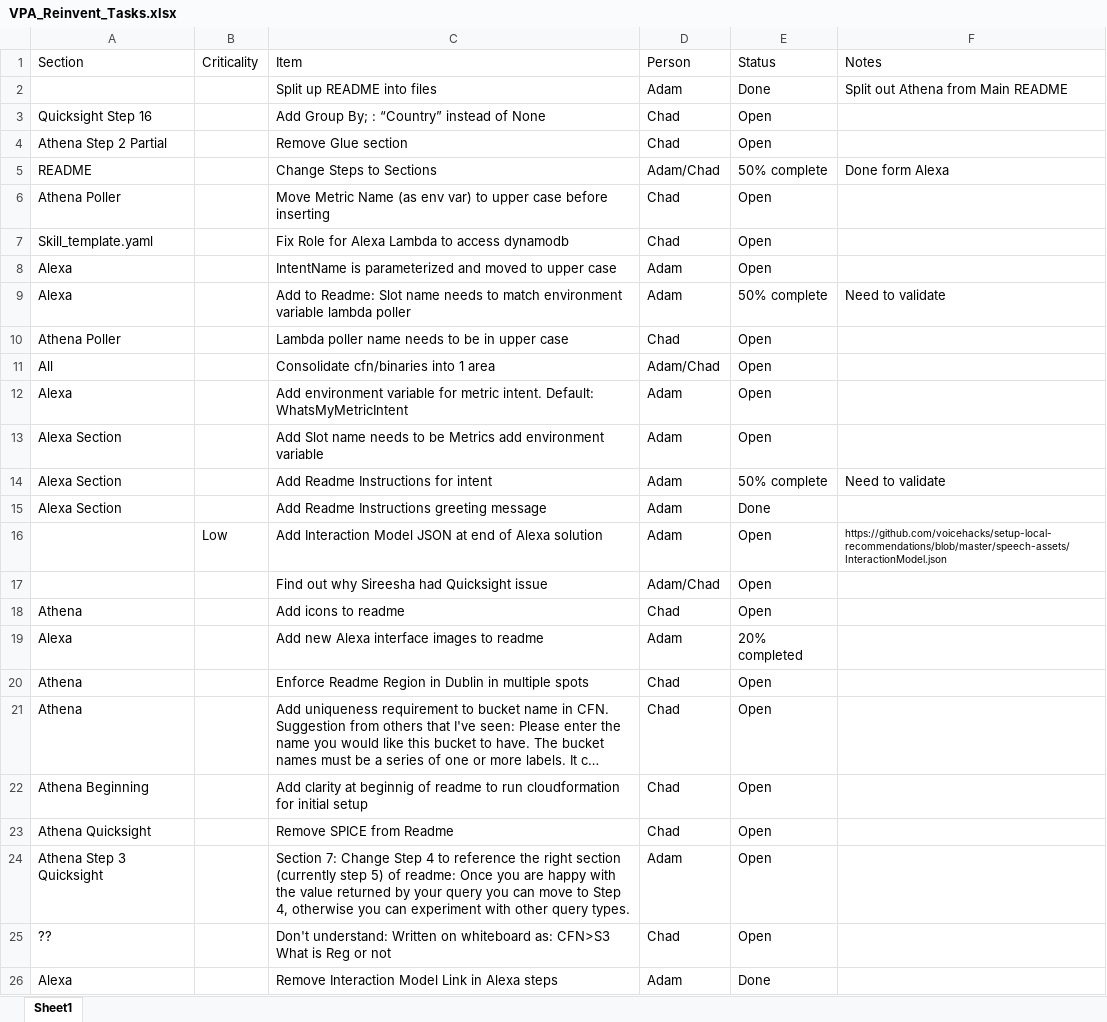
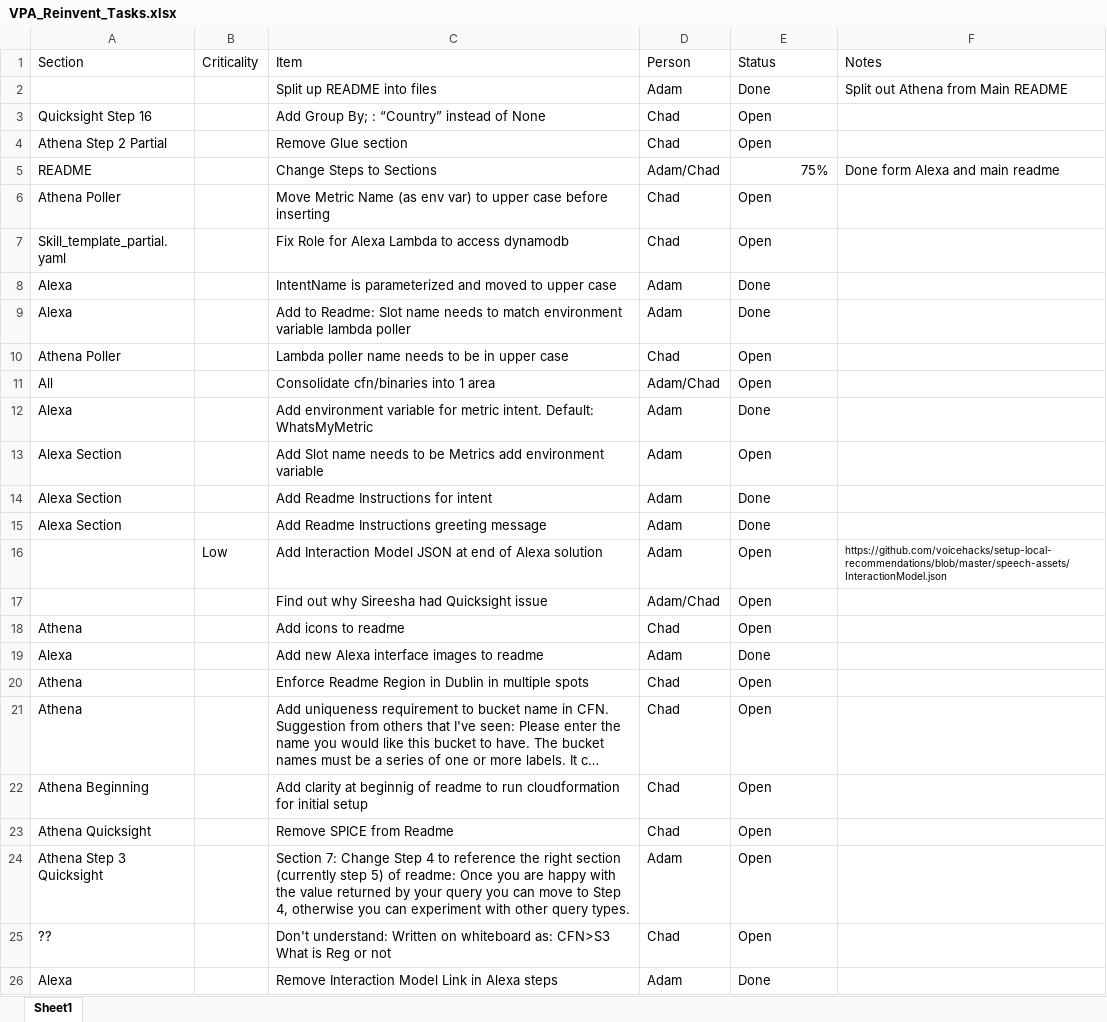
Before and after one commit to awslabs/voice-powered-analytics, an Excel workbook: VPA_Reinvent_Tasks.xlsx, sheet Sheet1, drawn as a sheet; only a part is shown; long unchanged cells end in …; values as stored, in another font and other column widths than the file's, no borders; conditional formats not drawn; the diff covers the shown part only; the diff names each change by its address in the sheet, - before the commit and + after, or states it on an @@ line.

```diff
--- a/VPA_Reinvent_Tasks.xlsx (sheet Sheet1)
+++ b/VPA_Reinvent_Tasks.xlsx (sheet Sheet1)
-E5 (Status): 50% complete
+E5 (Status): 75%
-F5 (Notes): Done form Alexa
+F5 (Notes): Done form Alexa and main readme
-A7 (Section): Skill_template.yaml
+A7 (Section): Skill_template_partial.yaml
-E8 (Status): Open
+E8 (Status): Done
-E9 (Status): 50% complete
+E9 (Status): Done
-F9 (Notes): Need to validate
+F9 (Notes): (empty)
-C12 (Item): …intent. Default: WhatsMyMetricIntent
+C12 (Item): …intent. Default: WhatsMyMetric
-E12 (Status): Open
+E12 (Status): Done
-E14 (Status): 50% complete
+E14 (Status): Done
-F14 (Notes): Need to validate
+F14 (Notes): (empty)
-E19 (Status): 20% completed
+E19 (Status): Done
```
Also changed, not shown: 4 edited cells elsewhere in this sheet, 7 other files.
